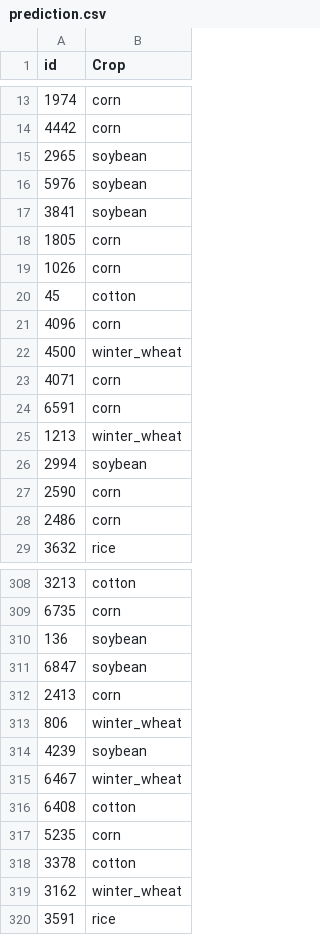
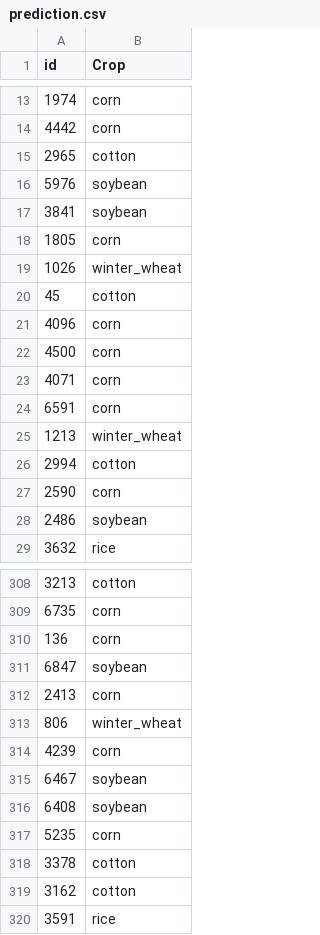
Before and after one commit to ArturoLara/Cropifier, a CSV file: out/prediction.csv, drawn as a sheet; only a part is shown, gaps mark what is left out; the diff covers the shown part only.

```diff
--- a/out/prediction.csv
+++ b/out/prediction.csv
@@ -14,3 +14,3 @@ id;Crop
 4442;corn
-2965;soybean
+2965;cotton
 5976;soybean
@@ -18,6 +18,6 @@ id;Crop
 1805;corn
-1026;corn
+1026;winter_wheat
 45;cotton
 4096;corn
-4500;winter_wheat
+4500;corn
 4071;corn
@@ -25,5 +25,5 @@ id;Crop
 1213;winter_wheat
-2994;soybean
+2994;cotton
 2590;corn
-2486;corn
+2486;soybean
 3632;rice
@@ -309,3 +309,3 @@ id;Crop
 6735;corn
-136;soybean
+136;corn
 6847;soybean
@@ -313,8 +313,8 @@ id;Crop
 806;winter_wheat
-4239;soybean
-6467;winter_wheat
-6408;cotton
+4239;corn
+6467;soybean
+6408;soybean
 5235;corn
 3378;cotton
-3162;winter_wheat
+3162;cotton
 3591;rice
```
Also changed, not shown: 97 edited cells elsewhere in this file, 3 other files.
